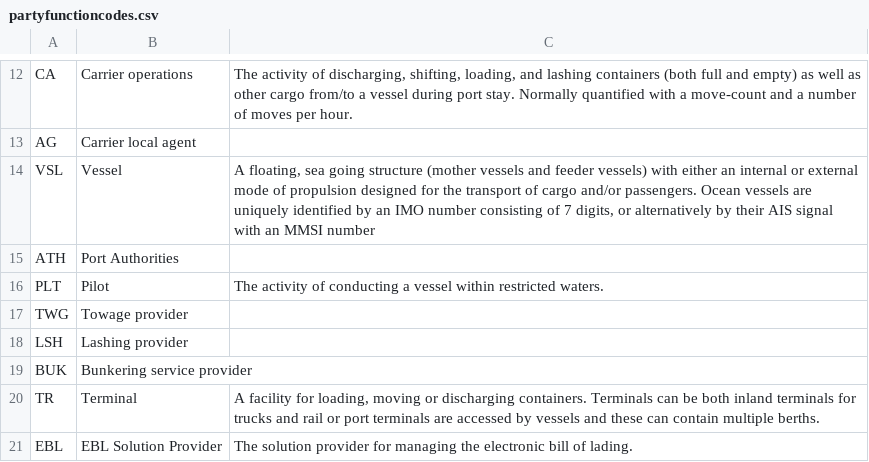
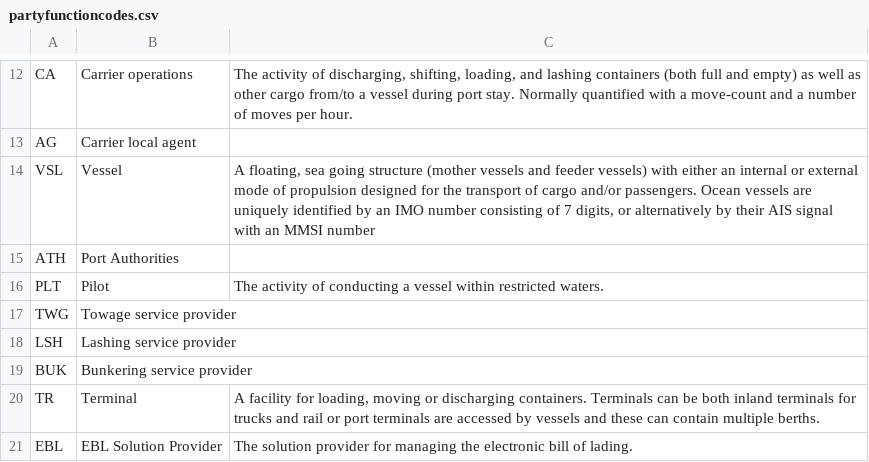
Before and after one commit to dcsaorg/DCSA-Information-Model, a CSV file: datamodel/referencedata.d/partyfunctioncodes.csv, drawn as a sheet; only a part is shown, gaps mark what is left out.

Commit message:
Update partyfunctioncodes.csv

```diff
--- a/datamodel/referencedata.d/partyfunctioncodes.csv
+++ b/datamodel/referencedata.d/partyfunctioncodes.csv
@@ -16,4 +16,4 @@ ATH,Port Authorities,
 PLT,Pilot,The activity of conducting a vessel within restricted waters.
-TWG,Towage provider,
-LSH,Lashing provider,
+TWG,Towage service provider,
+LSH,Lashing service provider,
 BUK,Bunkering service provider,
```
